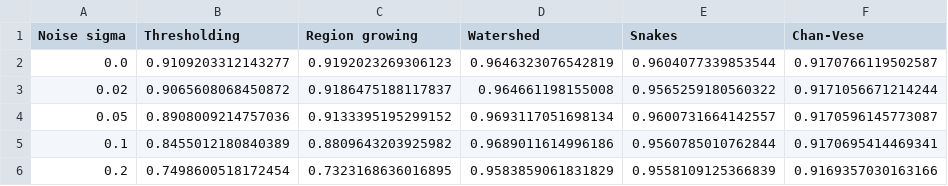
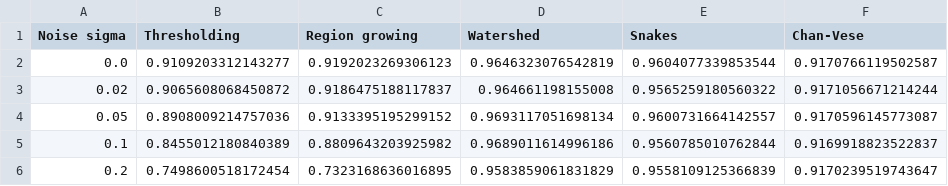
Before and after one commit to cesarrrbl06/LAB2_MIA, a CSV file: LAB2_MIA/results/tables/part3_noise_dice_chest.csv, drawn as a sheet.

```diff
--- a/LAB2_MIA/results/tables/part3_noise_dice_chest.csv
+++ b/LAB2_MIA/results/tables/part3_noise_dice_chest.csv
@@ -4,3 +4,3 @@ Noise sigma,Thresholding,Region growing,Watershed,Snakes,Chan-Vese
 0.05,0.8908009214757036,0.9133395195299152,0.9693117051698134,0.9600731664142557,0.9170596145773087
-0.1,0.8455012180840389,0.8809643203925982,0.9689011614996186,0.9560785010762844,0.9170695414469341
-0.2,0.7498600518172454,0.7323168636016895,0.9583859061831829,0.9558109125366839,0.9169357030163166
+0.1,0.8455012180840389,0.8809643203925982,0.9689011614996186,0.9560785010762844,0.9169918823522837
+0.2,0.7498600518172454,0.7323168636016895,0.9583859061831829,0.9558109125366839,0.9170239519743647
```
Also changed, not shown: 3 other files.
